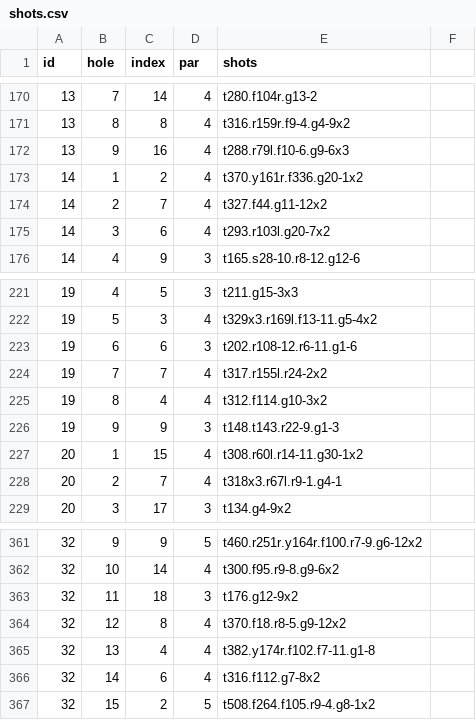
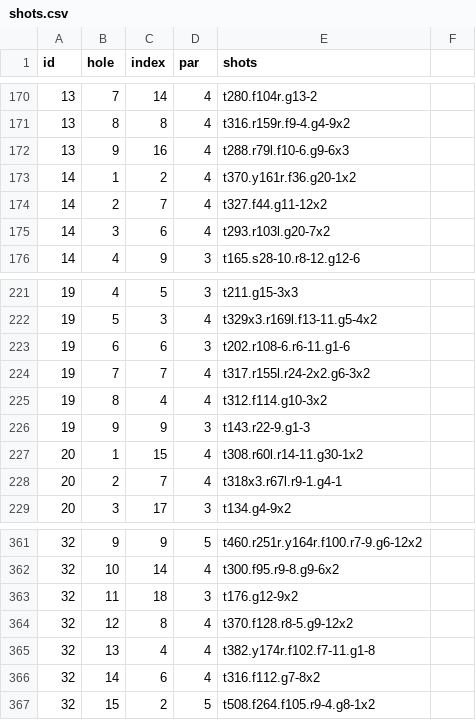
Before and after one commit to TK2575/golf-stats, a CSV file: src/main/resources/data/shot-by-shot/shots.csv, drawn as a sheet; only a part is shown, gaps mark what is left out.

Commit message:
Expand PBI API to include Miss Angle and Distance information (#2)
* Starting point for separating shot shorthand abbreviation and shot object with result data

* Fixed unit tests

* Capture result lie shot object

* Add miss angle to PBI API, capture miss description, miss angle visuals WIP

* Recovery as shot category, no overlapping miss angle description, separate miss measurement types (angle vs direction), corrected some data entry issues found from outlier review

* Expanded visuals WIP

* Finalized visuals, fixed data entry typo

```diff
--- a/src/main/resources/data/shot-by-shot/shots.csv
+++ b/src/main/resources/data/shot-by-shot/shots.csv
@@ -172,3 +172,3 @@ id,hole,index,par,shots
 13,9,16,4,t288.r79l.f10-6.g9-6x3
-14,1,2,4,t370.y161r.f336.g20-1x2
+14,1,2,4,t370.y161r.f36.g20-1x2
 14,2,7,4,t327.f44.g11-12x2
@@ -222,6 +222,6 @@ id,hole,index,par,shots
 19,5,3,4,t329x3.r169l.f13-11.g5-4x2
-19,6,6,3,t202.r108-12.r6-11.g1-6
-19,7,7,4,t317.r155l.r24-2x2
+19,6,6,3,t202.r108-6.r6-11.g1-6
+19,7,7,4,t317.r155l.r24-2x2.g6-3x2
 19,8,4,4,t312.f114.g10-3x2
-19,9,9,3,t148.t143.r22-9.g1-3
+19,9,9,3,t143.r22-9.g1-3
 20,1,15,4,t308.r60l.r14-11.g30-1x2
@@ -363,3 +363,3 @@ id,hole,index,par,shots
 32,11,18,3,t176.g12-9x2
-32,12,8,4,t370.f18.r8-5.g9-12x2
+32,12,8,4,t370.f128.r8-5.g9-12x2
 32,13,4,4,t382.y174r.f102.f7-11.g1-8
```
Also changed, not shown: 22 other files.
